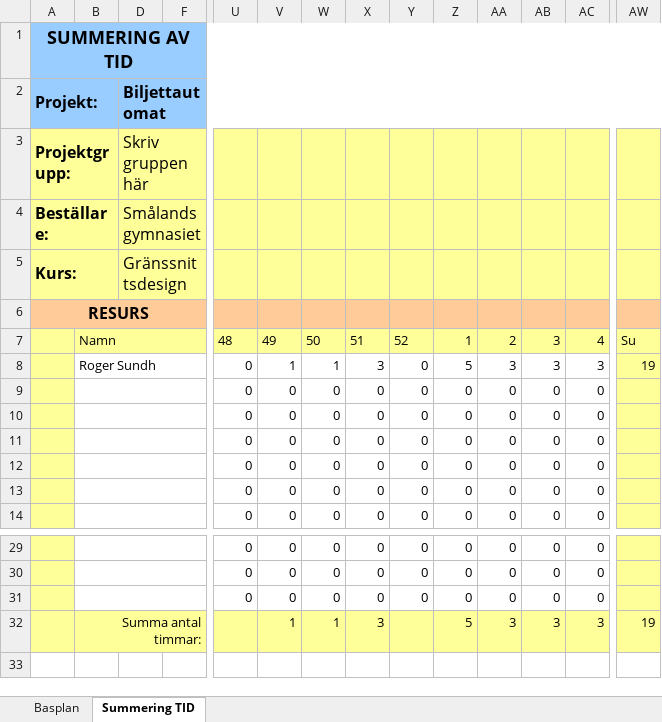
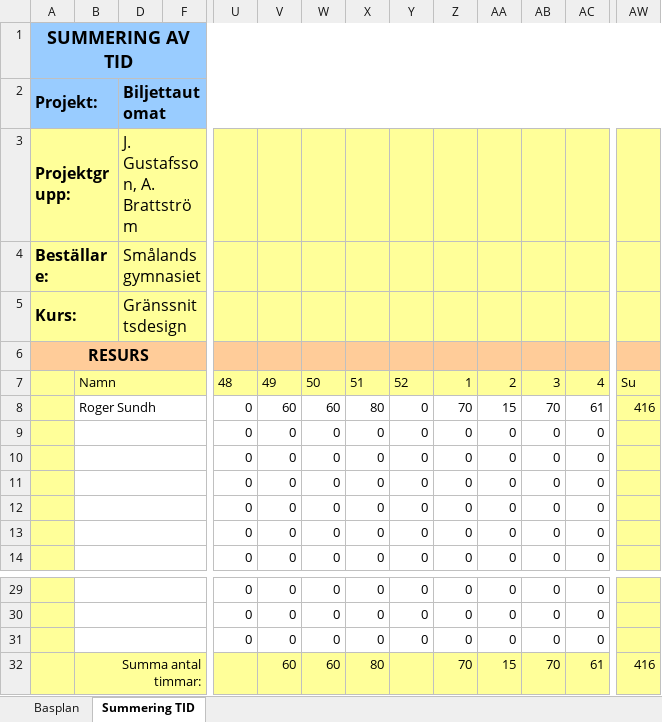
Before and after one commit to R4B/Biljettautomat, an Excel workbook: docs/Tidplan.xlsx, sheet Summering TID, drawn as a sheet; only a part is shown, gaps mark what is left out; values as stored, in another font and other column widths than the file's, no borders; conditional formats not drawn; removed rows and columns are numbered as before the commit, all else as after; rows hold the shown columns only; the diff names each change by its address in the sheet, - before the commit and + after, or states it on an @@ line.

Commit message:
Uppdaterad Tidsplan

```diff
--- a/docs/Tidplan.xlsx (sheet Summering TID)
+++ b/docs/Tidplan.xlsx (sheet Summering TID)
-D3: Skriv gruppen här
+D3: J. Gustafsson, A. Brattström
-V8: 1
+V8: 60
-W8: 1
+W8: 60
-X8: 3
+X8: 80
-Z8: 5
+Z8: 70
-AA8: 3
+AA8: 15
-AB8: 3
+AB8: 70
-AC8: 3
+AC8: 61
-AW8: 19
+AW8: 416
-row 32:  | Summa antal timmar: |  |  |  | 1 | 1 | 3 |  | 5 | 3 | 3 | 3 | 19
+row 32:  | Summa antal timmar: |  |  |  | 60 | 60 | 80 |  | 70 | 15 | 70 | 61 | 416
```
Also changed, not shown: sheet Basplan.
